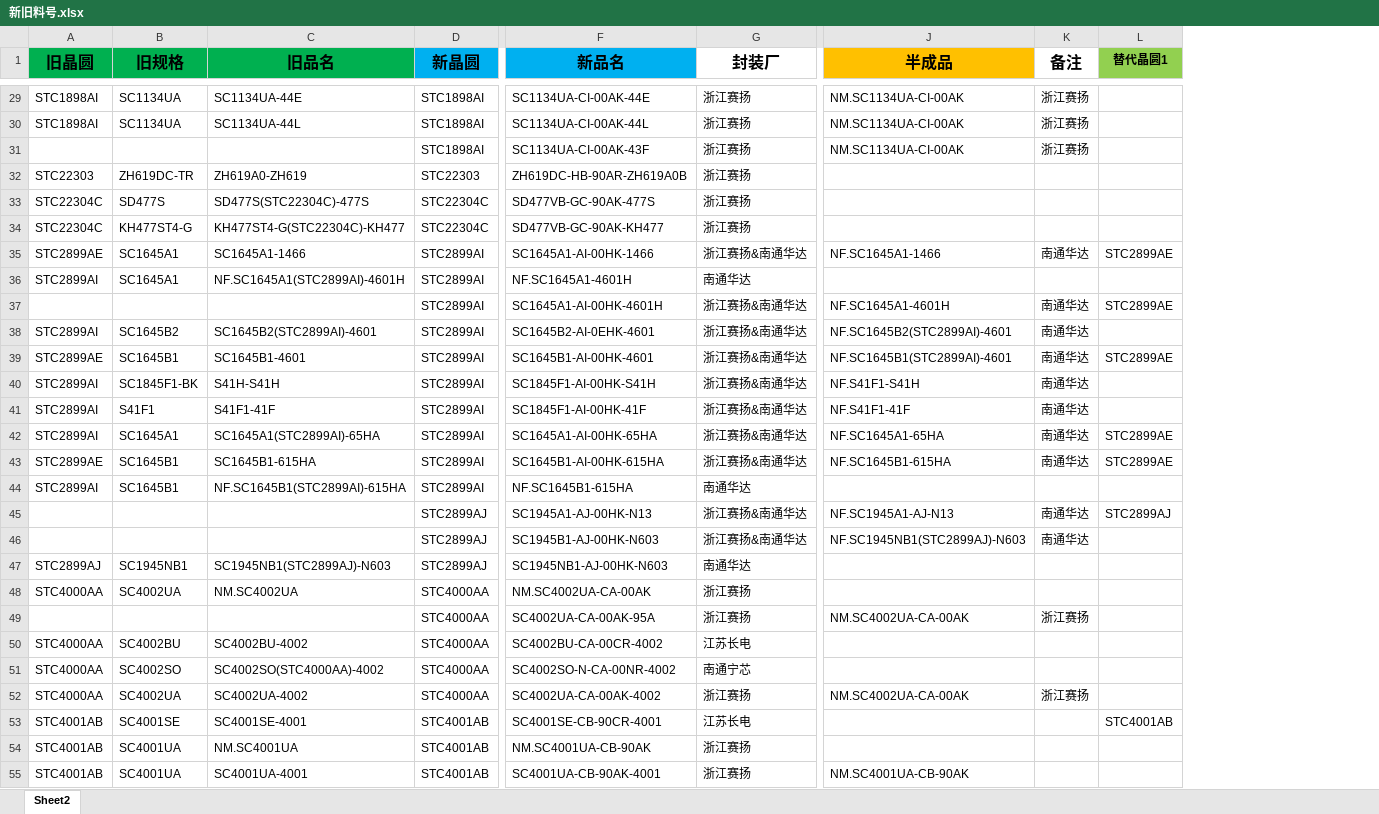
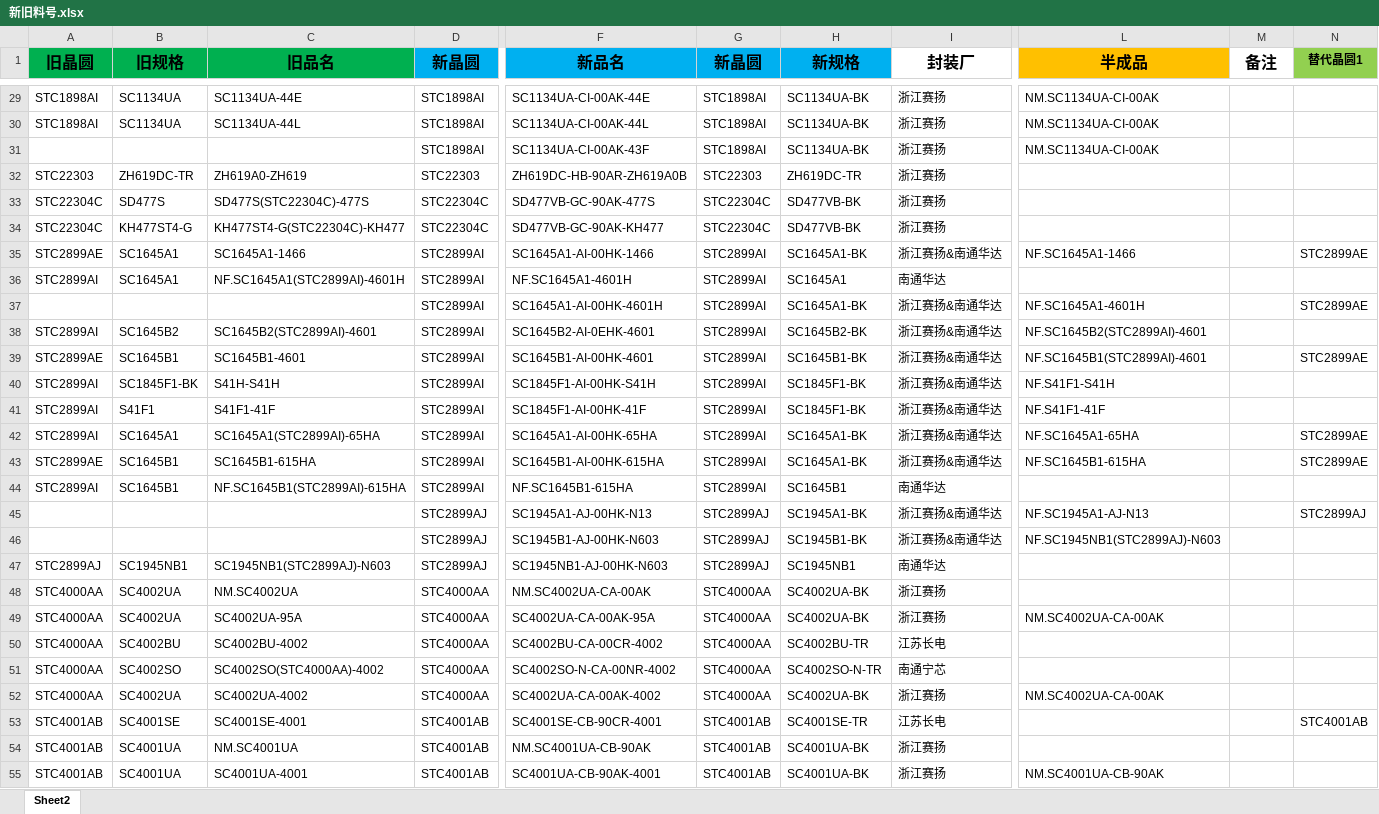
Before and after one commit to TTTriste06/operation_planning-, an Excel workbook: 新旧料号.xlsx, sheet Sheet2, drawn as a sheet; only a part is shown, gaps mark what is left out; values as stored, in another font and other column widths than the file's, no borders; conditional formats not drawn; addresses are those after the commit; the diff covers the shown part only; the diff names each change by its address in the sheet, - before the commit and + after, or states it on an @@ line.

```diff
--- a/新旧料号.xlsx (sheet Sheet2)
+++ b/新旧料号.xlsx (sheet Sheet2)
+column G (新晶圆), rows 29-55: STC1898AI | STC1898AI | STC1898AI | STC22303 | STC22304C | STC22304C | STC2899AI | STC2899AI | STC2899AI | STC2899AI | STC2899AI | STC2899AI | STC2899AI | STC2899AI | STC2899AI | STC2899AI | STC2899AJ | STC2899AJ | STC2899AJ | STC4000AA | STC4000AA | STC4000AA | STC4000AA | STC4000AA | STC4001AB | STC4001AB | STC4001AB
+column H (新规格), rows 29-55: SC1134UA-BK | SC1134UA-BK | SC1134UA-BK | ZH619DC-TR | SD477VB-BK | SD477VB-BK | SC1645A1-BK | SC1645A1 | SC1645A1-BK | SC1645B2-BK | SC1645B1-BK | SC1845F1-BK | SC1845F1-BK | SC1645A1-BK | SC1645A1-BK | SC1645B1 | SC1945A1-BK | SC1945B1-BK | SC1945NB1 | SC4002UA-BK | SC4002UA-BK | SC4002BU-TR | SC4002SO-N-TR | SC4002UA-BK | SC4001SE-TR | SC4001UA-BK | SC4001UA-BK
-M29:M31 (备注): 浙江赛扬
+M29:M31 (备注): (empty)
-M35 (备注): 南通华达
+M35 (备注): (empty)
-M37:M43 (备注): 南通华达
+M37:M43 (备注): (empty)
-M45:M46 (备注): 南通华达
+M45:M46 (备注): (empty)
-A49 (旧晶圆): (empty)
+A49 (旧晶圆): STC4000AA
-B49 (旧规格): (empty)
+B49 (旧规格): SC4002UA
-C49 (旧品名): (empty)
+C49 (旧品名): SC4002UA-95A
-M49 (备注): 浙江赛扬
+M49 (备注): (empty)
-M52 (备注): 浙江赛扬
+M52 (备注): (empty)
```
Also changed, not shown: 2 added rows, 1 removed row, 102 edited cells and cell formats elsewhere in this sheet.
